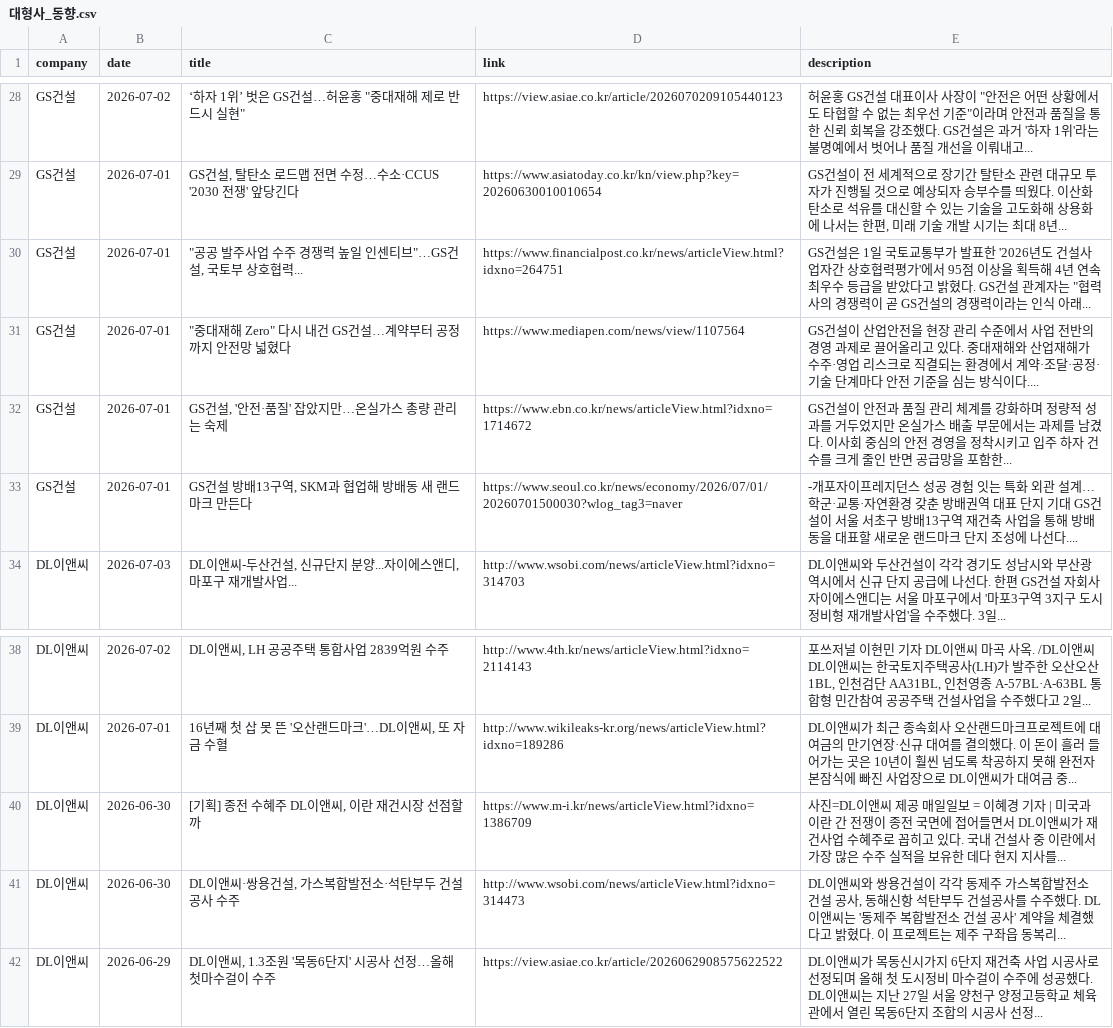
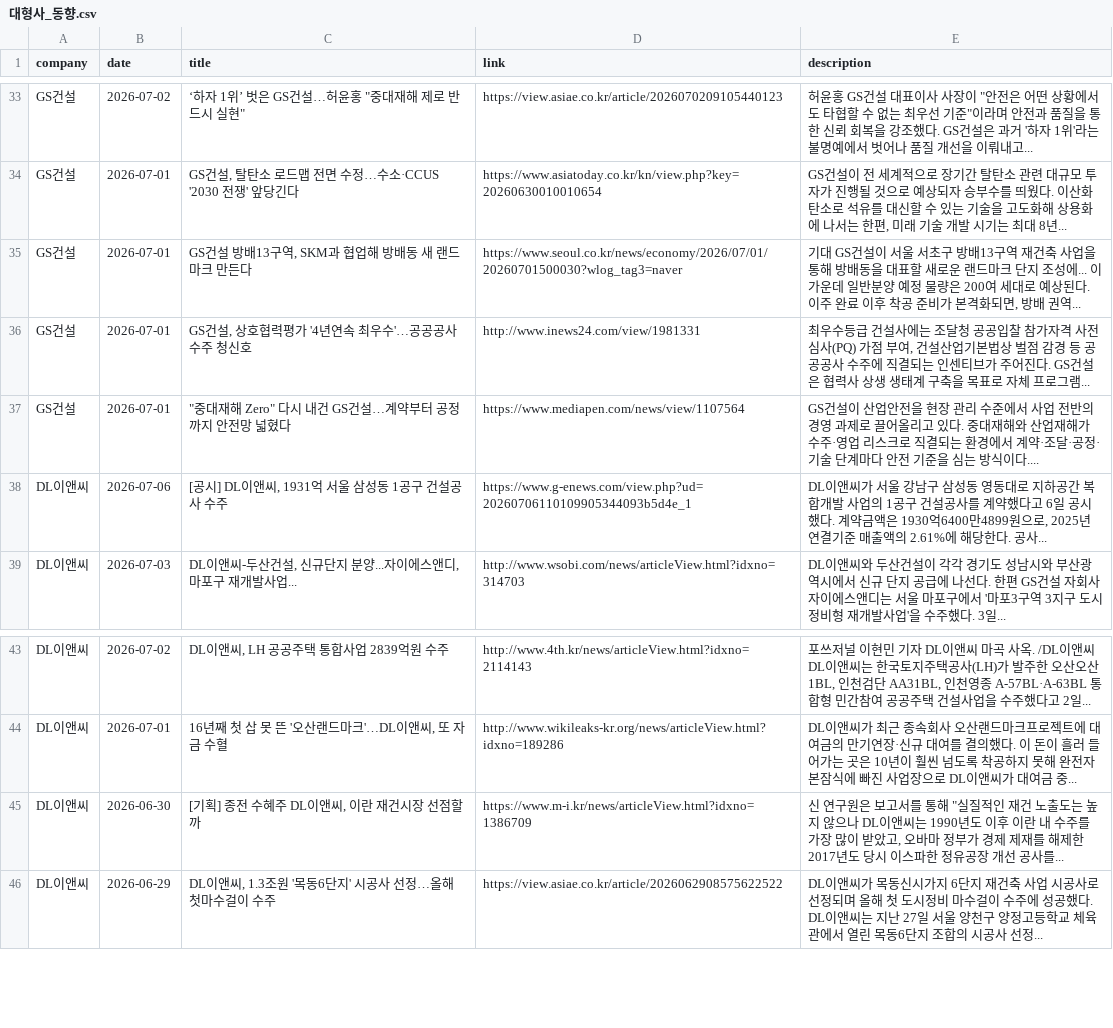
Before and after one commit to hdec-daily-news/hdec-competitors, a CSV file: 대형사_동향.csv, drawn as a sheet; only a part is shown, gaps mark what is left out; the diff covers the shown part only.

```diff
--- a/대형사_동향.csv
+++ b/대형사_동향.csv
@@ -29,6 +34,6 @@ GS건설,2026-07-02,"‘하자 1위’ 벗은 GS건설…허윤홍 ""중대재
 GS건설,2026-07-01,"GS건설, 탈탄소 로드맵 전면 수정…수소·CCUS '2030 전쟁' 앞당긴다",https://www.asiatoday.co.kr/kn/view.php?key=20260630010010654,"GS건설이 전 세계적으로 장기간 탈탄소 관련 대규모 투자가 진행될 것으로 예상되자 승부수를 띄웠다. 이산화탄소로 석유를 대신할 수 있는 기술을 고도화해 상용화에 나서는 한편, 미래 기술 개발 시기는 최대 8년... "
-GS건설,2026-07-01,"""공공 발주사업 수주 경쟁력 높일 인센티브""…GS건설, 국토부 상호협력...",https://www.financialpost.co.kr/news/articleView.html?idxno=264751,"GS건설은 1일 국토교통부가 발표한 '2026년도 건설사업자간 상호협력평가'에서 95점 이상을 획득해 4년 연속 최우수 등급을 받았다고 밝혔다. GS건설 관계자는 ""협력사의 경쟁력이 곧 GS건설의 경쟁력이라는 인식 아래... "
+GS건설,2026-07-01,"GS건설 방배13구역, SKM과 협업해 방배동 새 랜드마크 만든다",https://www.seoul.co.kr/news/economy/2026/07/01/20260701500030?wlog_tag3=naver,"기대 GS건설이 서울 서초구 방배13구역 재건축 사업을 통해 방배동을 대표할 새로운 랜드마크 단지 조성에... 이 가운데 일반분양 예정 물량은 200여 세대로 예상된다. 이주 완료 이후 착공 준비가 본격화되면, 방배 권역... "
+GS건설,2026-07-01,"GS건설, 상호협력평가 '4년연속 최우수'…공공공사 수주 청신호",http://www.inews24.com/view/1981331,"최우수등급 건설사에는 조달청 공공입찰 참가자격 사전심사(PQ) 가점 부여, 건설산업기본법상 벌점 감경 등 공공공사 수주에 직결되는 인센티브가 주어진다. GS건설은 협력사 상생 생태계 구축을 목표로 자체 프로그램... "
 GS건설,2026-07-01,"""중대재해 Zero"" 다시 내건 GS건설…계약부터 공정까지 안전망 넓혔다",https://www.mediapen.com/news/view/1107564,GS건설이 산업안전을 현장 관리 수준에서 사업 전반의 경영 과제로 끌어올리고 있다. 중대재해와 산업재해가 수주·영업 리스크로 직결되는 환경에서 계약·조달·공정·기술 단계마다 안전 기준을 심는 방식이다....
-GS건설,2026-07-01,"GS건설, '안전·품질' 잡았지만…온실가스 총량 관리는 숙제",https://www.ebn.co.kr/news/articleView.html?idxno=1714672,GS건설이 안전과 품질 관리 체계를 강화하며 정량적 성과를 거두었지만 온실가스 배출 부문에서는 과제를 남겼다. 이사회 중심의 안전 경영을 정착시키고 입주 하자 건수를 크게 줄인 반면 공급망을 포함한...
-GS건설,2026-07-01,"GS건설 방배13구역, SKM과 협업해 방배동 새 랜드마크 만든다",https://www.seoul.co.kr/news/economy/2026/07/01/20260701500030?wlog_tag3=naver,-개포자이프레지던스 성공 경험 잇는 특화 외관 설계… 학군·교통·자연환경 갖춘 방배권역 대표 단지 기대 GS건설이 서울 서초구 방배13구역 재건축 사업을 통해 방배동을 대표할 새로운 랜드마크 단지 조성에 나선다....
+DL이앤씨,2026-07-06,"[공시] DL이앤씨, 1931억 서울 삼성동 1공구 건설공사 수주",https://www.g-enews.com/view.php?ud=20260706110109905344093b5d4e_1,"DL이앤씨가 서울 강남구 삼성동 영동대로 지하공간 복합개발 사업의 1공구 건설공사를 계약했다고 6일 공시했다. 계약금액은 1930억6400만4899원으로, 2025년 연결기준 매출액의 2.61%에 해당한다. 공사... "
 DL이앤씨,2026-07-03,"DL이앤씨-두산건설, 신규단지 분양...자이에스앤디, 마포구 재개발사업...",http://www.wsobi.com/news/articleView.html?idxno=314703,DL이앤씨와 두산건설이 각각 경기도 성남시와 부산광역시에서 신규 단지 공급에 나선다. 한편 GS건설 자회사 자이에스앤디는 서울 마포구에서 '마포3구역 3지구 도시정비형 재개발사업'을 수주했다. 3일...
@@ -39,4 +44,3 @@ DL이앤씨,2026-07-02,"DL이앤씨, LH 공공주택 통합사업 2839억원 수
 DL이앤씨,2026-07-01,"16년째 첫 삽 못 뜬 '오산랜드마크'…DL이앤씨, 또 자금 수혈",http://www.wikileaks-kr.org/news/articleView.html?idxno=189286,DL이앤씨가 최근 종속회사 오산랜드마크프로젝트에 대여금의 만기연장·신규 대여를 결의했다. 이 돈이 흘러 들어가는 곳은 10년이 훨씬 넘도록 착공하지 못해 완전자본잠식에 빠진 사업장으로 DL이앤씨가 대여금 중...
-DL이앤씨,2026-06-30,"[기획] 종전 수혜주 DL이앤씨, 이란 재건시장 선점할까",https://www.m-i.kr/news/articleView.html?idxno=1386709,사진=DL이앤씨 제공 매일일보 = 이혜경 기자  |  미국과 이란 간 전쟁이 종전 국면에 접어들면서 DL이앤씨가 재건사업 수혜주로 꼽히고 있다. 국내 건설사 중 이란에서 가장 많은 수주 실적을 보유한 데다 현지 지사를...
-DL이앤씨,2026-06-30,"DL이앤씨·쌍용건설, 가스복합발전소·석탄부두 건설공사 수주",http://www.wsobi.com/news/articleView.html?idxno=314473,"DL이앤씨와 쌍용건설이 각각 동제주 가스복합발전소 건설 공사, 동해신항 석탄부두 건설공사를 수주했다. DL이앤씨는 '동제주 복합발전소 건설 공사' 계약을 체결했다고 밝혔다. 이 프로젝트는 제주 구좌읍 동복리... "
+DL이앤씨,2026-06-30,"[기획] 종전 수혜주 DL이앤씨, 이란 재건시장 선점할까",https://www.m-i.kr/news/articleView.html?idxno=1386709,"신 연구원은 보고서를 통해 ""실질적인 재건 노출도는 높지 않으나 DL이앤씨는 1990년도 이후 이란 내 수주를 가장 많이 받았고, 오바마 정부가 경제 제재를 해제한 2017년도 당시 이스파한 정유공장 개선 공사를... "
 DL이앤씨,2026-06-29,"DL이앤씨, 1.3조원 '목동6단지' 시공사 선정…올해 첫마수걸이 수주",https://view.asiae.co.kr/article/2026062908575622522,DL이앤씨가 목동신시가지 6단지 재건축 사업 시공사로 선정되며 올해 첫 도시정비 마수걸이 수주에 성공했다. DL이앤씨는 지난 27일 서울 양천구 양정고등학교 체육관에서 열린 목동6단지 조합의 시공사 선정...
```
Also changed, not shown: 10 added rows and 5 removed rows elsewhere in this file, 1 other file.
